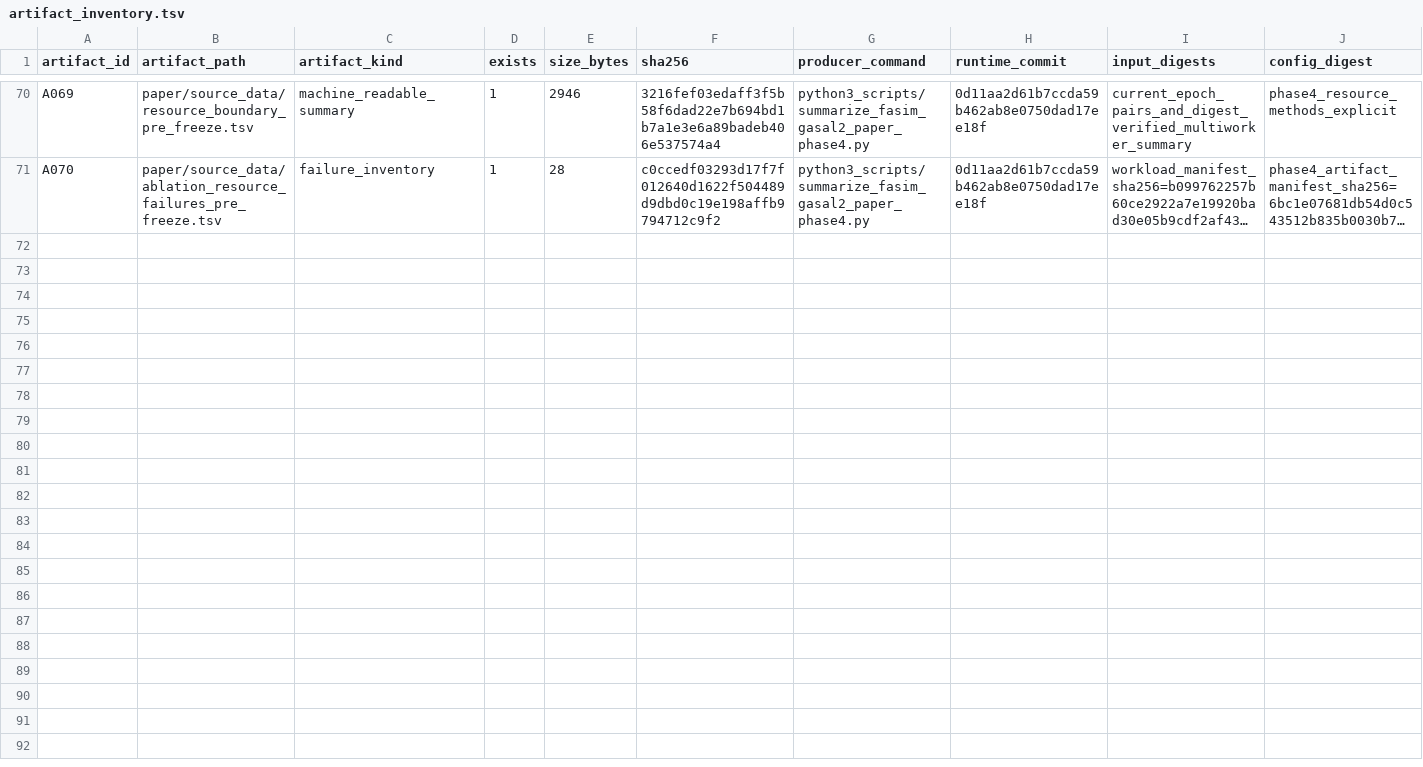
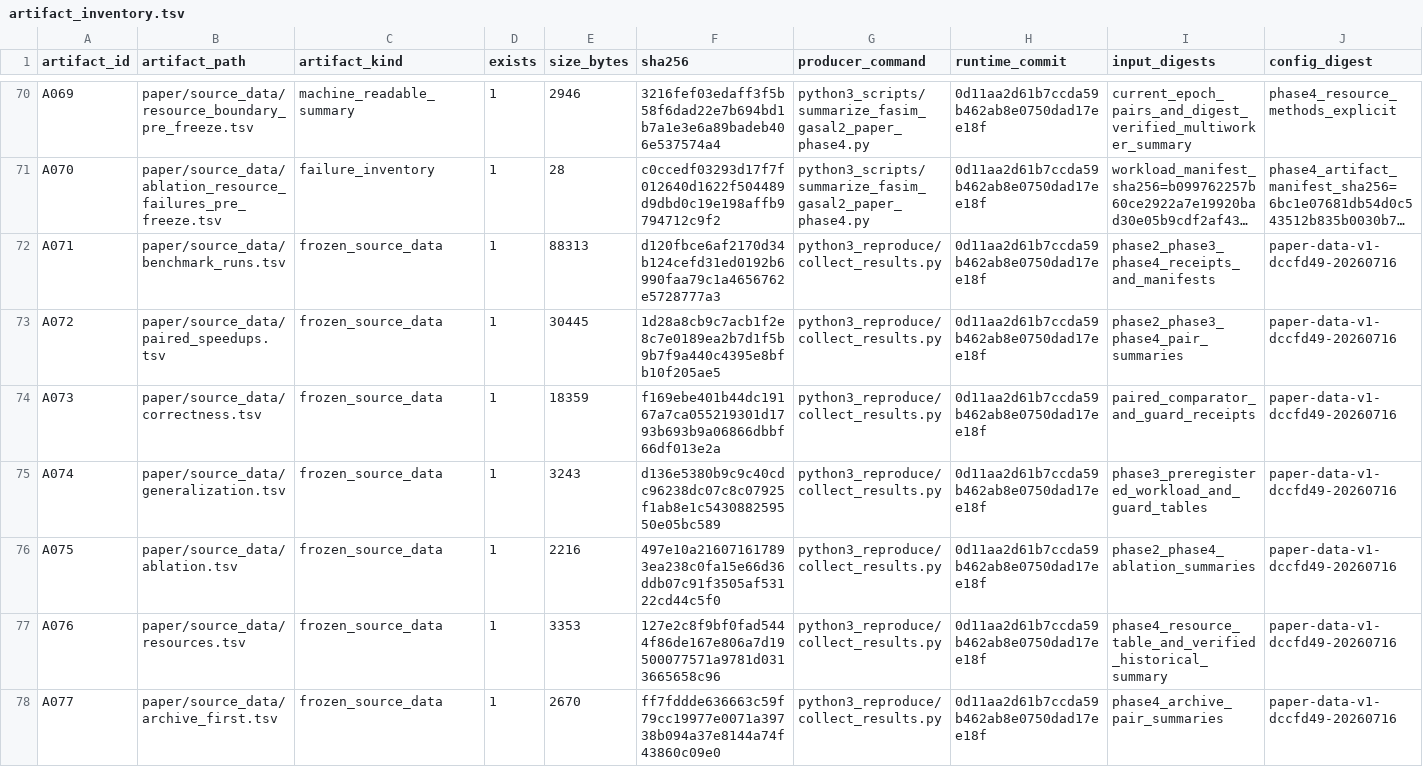
Before and after one commit to wyjistest/LongTarget-exact-sim, a TSV file: paper/artifact_inventory.tsv, drawn as a sheet; only a part is shown, gaps mark what is left out; long unchanged cells end in …; rows hold the shown columns only; the diff covers the shown part only; the diff names each change by its address in the sheet, - before the commit and + after, or states it on an @@ line.

Commit message:
analysis: freeze GASAL2-LongTarget paper source data

```diff
--- a/paper/artifact_inventory.tsv
+++ b/paper/artifact_inventory.tsv
+row 72: A071 | paper/source_data/benchmark_runs.tsv | frozen_source_data | 1 | 88313 | d120fbce6af2170d34b124cefd31ed0192b6990faa79c1a4656762e5728777a3 | python3_reproduce/collect_results.py | 0d11aa2d61b7ccda59b462ab8e0750dad17ee18f | phase2_phase3_phase4_receipts_and_manifests | paper-data-v1-dccfd49-20260716
+row 73: A072 | paper/source_data/paired_speedups.tsv | frozen_source_data | 1 | 30445 | 1d28a8cb9c7acb1f2e8c7e0189ea2b7d1f5b9b7f9a440c4395e8bfb10f205ae5 | python3_reproduce/collect_results.py | 0d11aa2d61b7ccda59b462ab8e0750dad17ee18f | phase2_phase3_phase4_pair_summaries | paper-data-v1-dccfd49-20260716
+row 74: A073 | paper/source_data/correctness.tsv | frozen_source_data | 1 | 18359 | f169ebe401b44dc19167a7ca055219301d1793b693b9a06866dbbf66df013e2a | python3_reproduce/collect_results.py | 0d11aa2d61b7ccda59b462ab8e0750dad17ee18f | paired_comparator_and_guard_receipts | paper-data-v1-dccfd49-20260716
+row 75: A074 | paper/source_data/generalization.tsv | frozen_source_data | 1 | 3243 | d136e5380b9c9c40cdc96238dc07c8c07925f1ab8e1c543088259550e05bc589 | python3_reproduce/collect_results.py | 0d11aa2d61b7ccda59b462ab8e0750dad17ee18f | phase3_preregistered_workload_and_guard_tables | paper-data-v1-dccfd49-20260716
+row 76: A075 | paper/source_data/ablation.tsv | frozen_source_data | 1 | 2216 | 497e10a216071617893ea238c0fa15e66d36ddb07c91f3505af53122cd44c5f0 | python3_reproduce/collect_results.py | 0d11aa2d61b7ccda59b462ab8e0750dad17ee18f | phase2_phase4_ablation_summaries | paper-data-v1-dccfd49-20260716
+row 77: A076 | paper/source_data/resources.tsv | frozen_source_data | 1 | 3353 | 127e2c8f9bf0fad5444f86de167e806a7d19500077571a9781d0313665658c96 | python3_reproduce/collect_results.py | 0d11aa2d61b7ccda59b462ab8e0750dad17ee18f | phase4_resource_table_and_verified_historical_summary | paper-data-v1-dccfd49-20260716
+row 78: A077 | paper/source_data/archive_first.tsv | frozen_source_data | 1 | 2670 | ff7fddde636663c59f79cc19977e0071a39738b094a37e8144a74f43860c09e0 | python3_reproduce/collect_results.py | 0d11aa2d61b7ccda59b462ab8e0750dad17ee18f | phase4_archive_pair_summaries | paper-data-v1-dccfd49-20260716
```
Also changed, not shown: 6 added rows elsewhere in this file, paper/claim_evidence.tsv, 25 other files.
